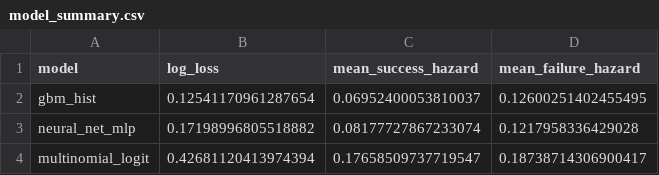
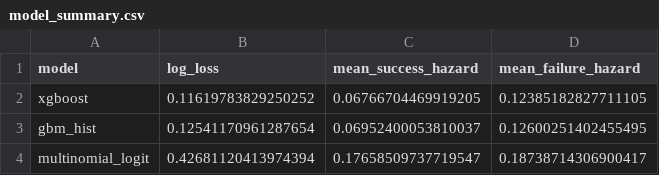
Before and after one commit to WhartonSABI/halo2026, a CSV file: data/results/model_summary.csv, drawn as a sheet.

```diff
--- a/data/results/model_summary.csv
+++ b/data/results/model_summary.csv
@@ -1,4 +1,4 @@
 model,log_loss,mean_success_hazard,mean_failure_hazard
+xgboost,0.11619783829250252,0.06766704469919205,0.12385182827711105
 gbm_hist,0.12541170961287654,0.06952400053810037,0.12600251402455495
-neural_net_mlp,0.17198996805518882,0.08177727867233074,0.1217958336429028
 multinomial_logit,0.42681120413974394,0.17658509737719547,0.18738714306900417
```
Also changed, not shown: data/results/modeling.csv, data/results/ranking.csv, 6 other files.
